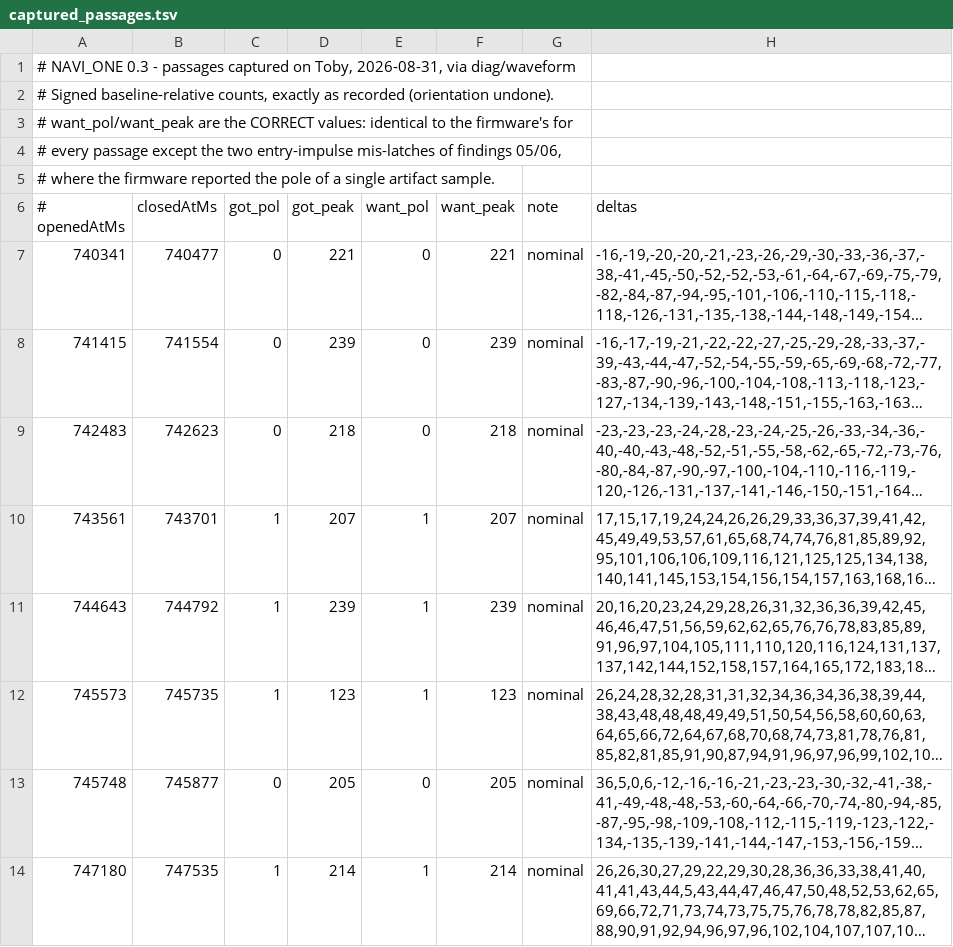
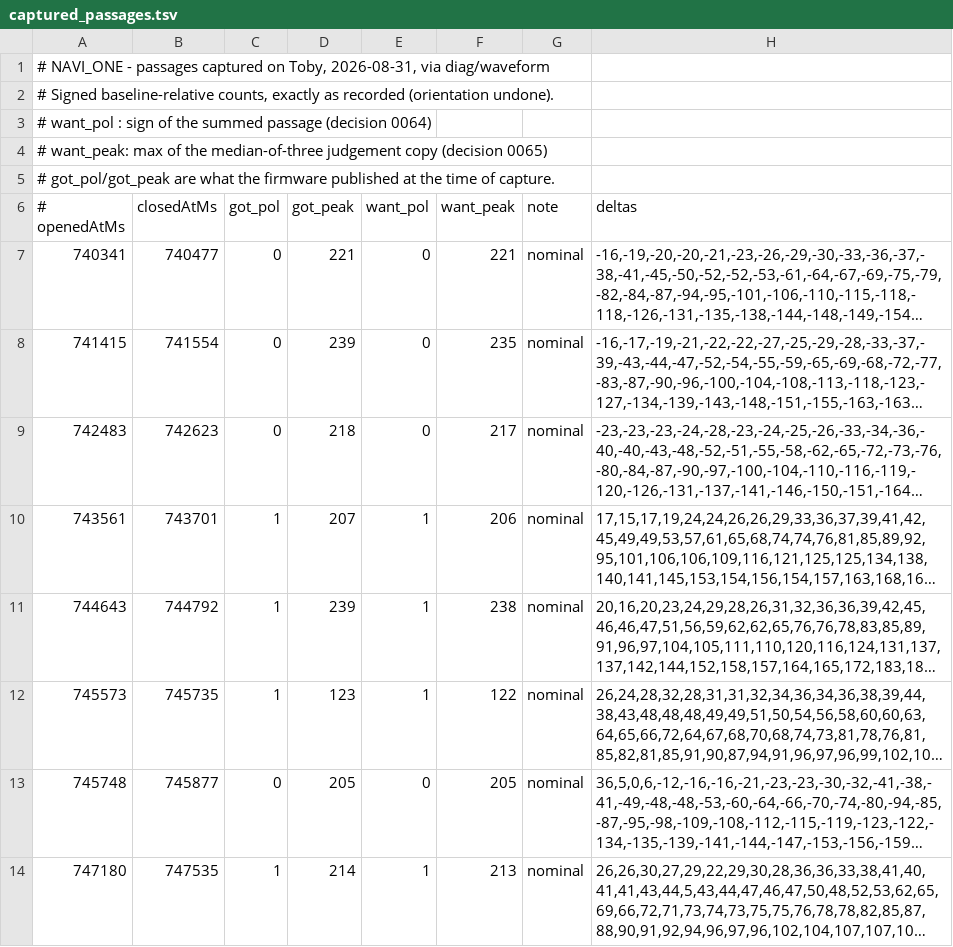
Before and after one commit to ninobur/esp-loco-control, a TSV file: field-records/logs/20260831_navi_one_waveforms/captured_passages.tsv, drawn as a sheet; only a part is shown; long unchanged cells end in …; the diff covers the shown part only; the diff names each change by its address in the sheet, - before the commit and + after, or states it on an @@ line.

```diff
--- a/field-records/logs/20260831_navi_one_waveforms/captured_passages.tsv
+++ b/field-records/logs/20260831_navi_one_waveforms/captured_passages.tsv
-A1 (# openedAtMs): # NAVI_ONE 0.3 - passages…
+A1 (# openedAtMs): # NAVI_ONE - passages…
-A3 (# openedAtMs): # want_pol/want_peak are the CORRECT values: identical to the firmware's for
+A3 (# openedAtMs): # want_pol : sign of the summed passage (decision 0064)
-A4 (# openedAtMs): # every passage except the two entry-impulse mis-latches of findings 05/06,
+A4 (# openedAtMs): # want_peak: max of the median-of-three judgement copy (decision 0065)
-A5 (# openedAtMs): # where the firmware reported the pole of a single artifact sample.
+A5 (# openedAtMs): # got_pol/got_peak are what the firmware published at the time of capture.
-F8 (want_peak): 239
+F8 (want_peak): 235
-F9 (want_peak): 218
+F9 (want_peak): 217
-F10 (want_peak): 207
+F10 (want_peak): 206
-F11 (want_peak): 239
+F11 (want_peak): 238
-F12 (want_peak): 123
+F12 (want_peak): 122
-F14 (want_peak): 214
+F14 (want_peak): 213
```
Also changed, not shown: 6 added rows and 13 edited cells elsewhere in this file, 8 other files.
